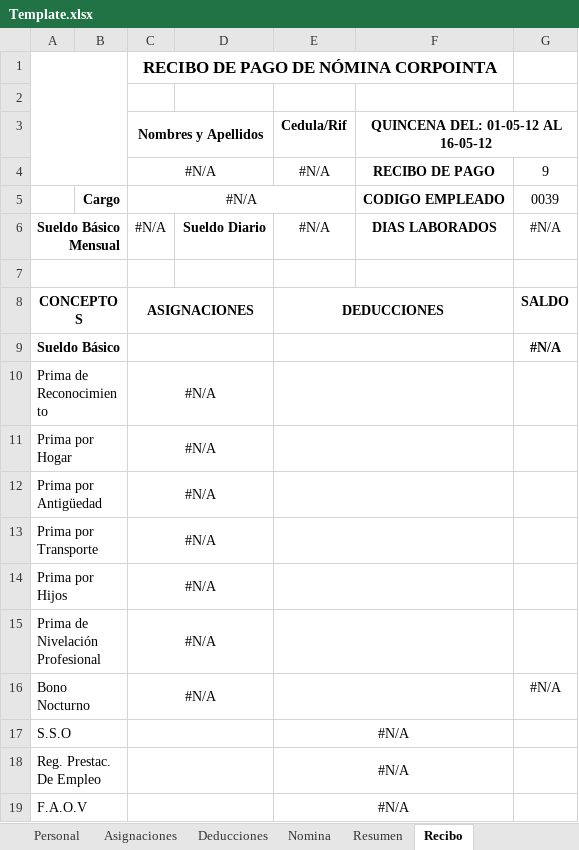
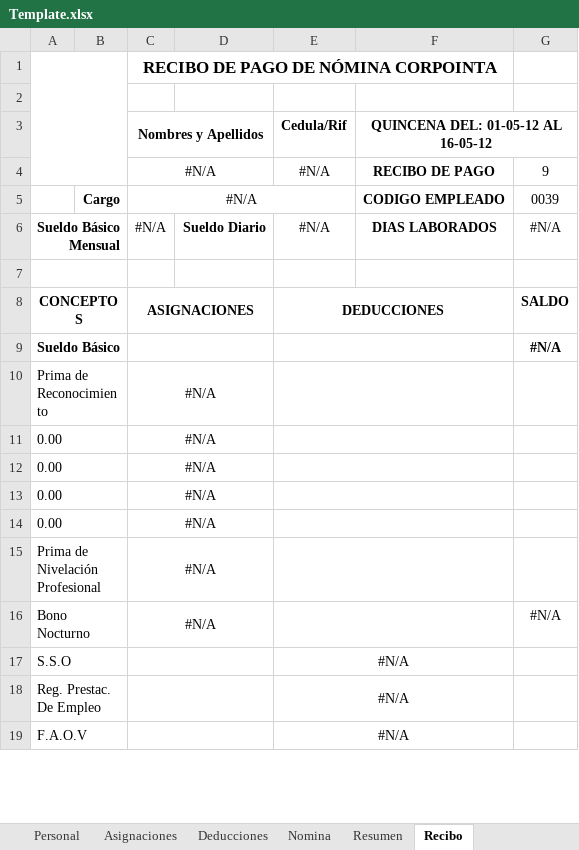
Before and after one commit to michelej/sisnom, an Excel workbook: vendors/excel/Template.xlsx, sheet Recibo, drawn as a sheet; only a part is shown; values as stored, in another font and other column widths than the file's, no borders; charts and pictures not drawn; the diff names each change by its address in the sheet, - before the commit and + after, or states it on an @@ line.

```diff
--- a/vendors/excel/Template.xlsx (sheet Recibo)
+++ b/vendors/excel/Template.xlsx (sheet Recibo)
-A11: Prima por Hogar
+A11: 0.00
-A12: Prima por Antigüedad
+A12: 0.00
-A13: Prima por Transporte
+A13: 0.00
-A14: Prima por Hijos
+A14: 0.00
```
Also changed, not shown: sheet Nomina, sheet Personal, 3 other files.
